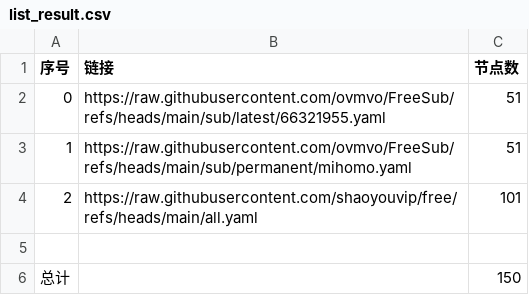
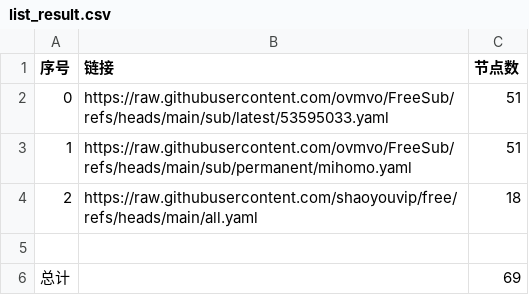
Before and after one commit to cjchxgxhc/NoMoreWalls, a CSV file: list_result.csv, drawn as a sheet.

```diff
--- a/list_result.csv
+++ b/list_result.csv
@@ -1,6 +1,6 @@
 序号,链接,节点数
-0,https://raw.githubusercontent.com/ovmvo/FreeSub/refs/heads/main/sub/latest/66321955.yaml,51
+0,https://raw.githubusercontent.com/ovmvo/FreeSub/refs/heads/main/sub/latest/53595033.yaml,51
 1,https://raw.githubusercontent.com/ovmvo/FreeSub/refs/heads/main/sub/permanent/mihomo.yaml,51
-2,https://raw.githubusercontent.com/shaoyouvip/free/refs/heads/main/all.yaml,101
+2,https://raw.githubusercontent.com/shaoyouvip/free/refs/heads/main/all.yaml,18
 
-总计,,150
+总计,,69
```
Also changed, not shown: 26 other files.
